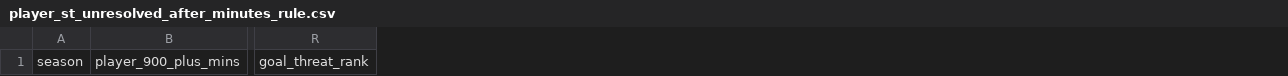
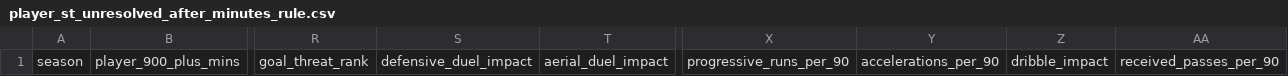
Before and after one commit to shingi7/eliora, a CSV file: data/processed/player_st_unresolved_after_minutes_rule.csv, drawn as a sheet; only a part is shown, gaps mark what is left out; the diff names each change by its address in the sheet, - before the commit and + after, or states it on an @@ line.

```diff
--- a/data/processed/player_st_unresolved_after_minutes_rule.csv
+++ b/data/processed/player_st_unresolved_after_minutes_rule.csv
+column S, row 1: defensive_duel_impact
+column T, row 1: aerial_duel_impact
+column X, row 1: progressive_runs_per_90
+column Y, row 1: accelerations_per_90
+column Z, row 1: dribble_impact
+column AA, row 1: received_passes_per_90
```
Also changed, not shown: data/processed/player_st_first_build_unresolved_duplicates.csv, data/processed/player_st_rows_removed_by_minutes_rule.csv, 22 other files.
